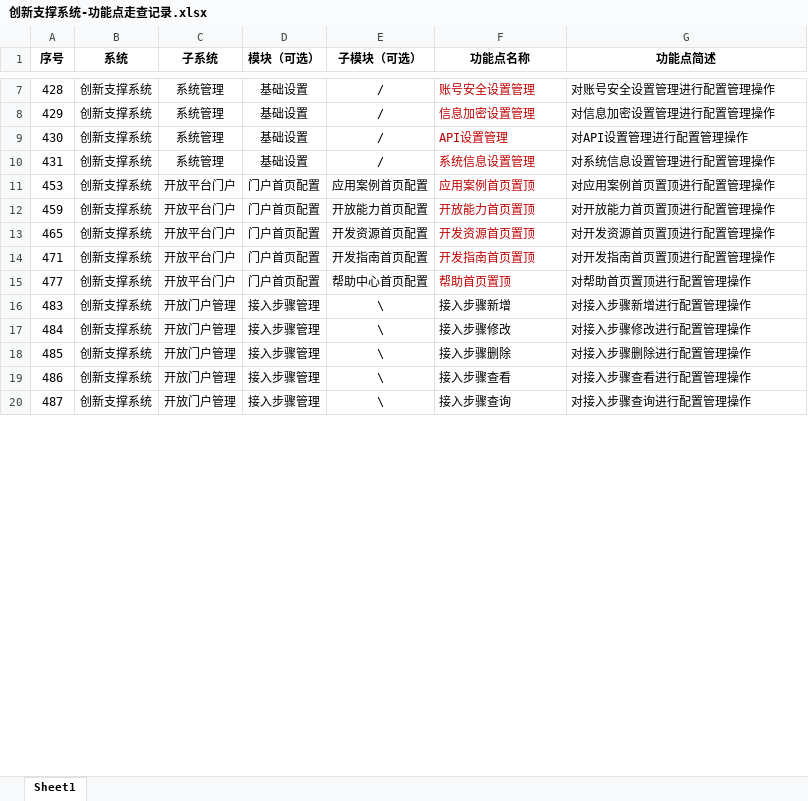
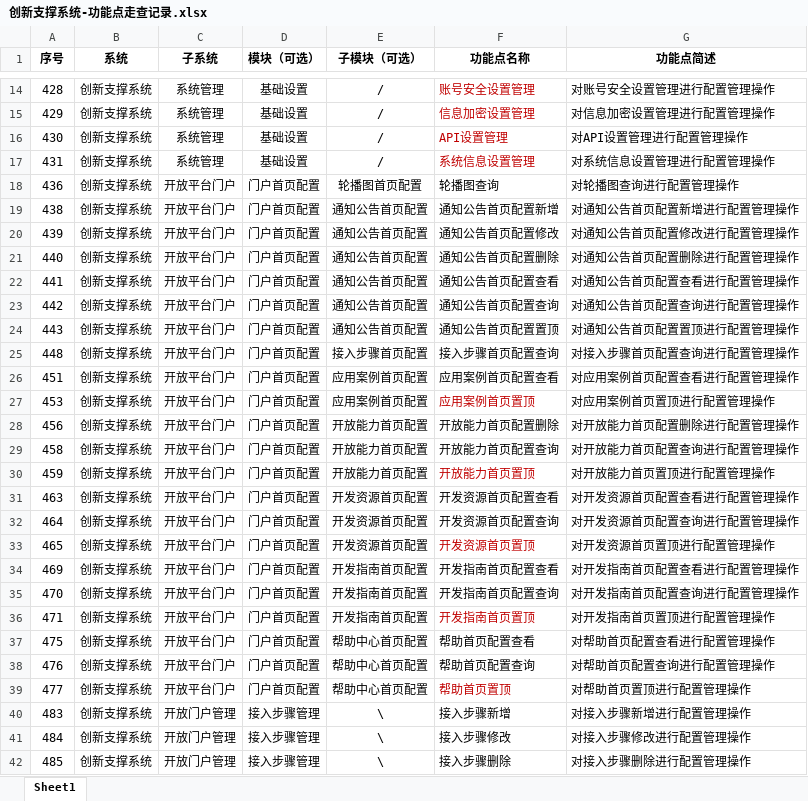
Before and after one commit to ccchenlong/innovation-support-prd, an Excel workbook: 创新支撑系统-功能点走查记录.xlsx, sheet Sheet1, drawn as a sheet; only a part is shown, gaps mark what is left out; the shorter side is filled out with more unchanged rows; values as stored, in another font and other column widths than the file's, no borders; the diff covers the shown part only; the diff names each change by its address in the sheet, - before the commit and + after, or states it on an @@ line.

Commit message:
feat: 走查v2-新增4个模块+redFields精确映射更新(全局搜索/轮播图/通知公告首页/接入步骤首页)

```diff
--- a/创新支撑系统-功能点走查记录.xlsx (sheet Sheet1)
+++ b/创新支撑系统-功能点走查记录.xlsx (sheet Sheet1)
+row 18: 436 | 创新支撑系统 | 开放平台门户 | 门户首页配置 | 轮播图首页配置 | 轮播图查询 | 对轮播图查询进行配置管理操作
+row 19: 438 | 创新支撑系统 | 开放平台门户 | 门户首页配置 | 通知公告首页配置 | 通知公告首页配置新增 | 对通知公告首页配置新增进行配置管理操作
+row 20: 439 | 创新支撑系统 | 开放平台门户 | 门户首页配置 | 通知公告首页配置 | 通知公告首页配置修改 | 对通知公告首页配置修改进行配置管理操作
+row 21: 440 | 创新支撑系统 | 开放平台门户 | 门户首页配置 | 通知公告首页配置 | 通知公告首页配置删除 | 对通知公告首页配置删除进行配置管理操作
+row 22: 441 | 创新支撑系统 | 开放平台门户 | 门户首页配置 | 通知公告首页配置 | 通知公告首页配置查看 | 对通知公告首页配置查看进行配置管理操作
+row 23: 442 | 创新支撑系统 | 开放平台门户 | 门户首页配置 | 通知公告首页配置 | 通知公告首页配置查询 | 对通知公告首页配置查询进行配置管理操作
+row 24: 443 | 创新支撑系统 | 开放平台门户 | 门户首页配置 | 通知公告首页配置 | 通知公告首页配置置顶 | 对通知公告首页配置置顶进行配置管理操作
+row 25: 448 | 创新支撑系统 | 开放平台门户 | 门户首页配置 | 接入步骤首页配置 | 接入步骤首页配置查询 | 对接入步骤首页配置查询进行配置管理操作
+row 26: 451 | 创新支撑系统 | 开放平台门户 | 门户首页配置 | 应用案例首页配置 | 应用案例首页配置查看 | 对应用案例首页配置查看进行配置管理操作
+row 28: 456 | 创新支撑系统 | 开放平台门户 | 门户首页配置 | 开放能力首页配置 | 开放能力首页配置删除 | 对开放能力首页配置删除进行配置管理操作
+row 29: 458 | 创新支撑系统 | 开放平台门户 | 门户首页配置 | 开放能力首页配置 | 开放能力首页配置查询 | 对开放能力首页配置查询进行配置管理操作
+row 31: 463 | 创新支撑系统 | 开放平台门户 | 门户首页配置 | 开发资源首页配置 | 开发资源首页配置查看 | 对开发资源首页配置查看进行配置管理操作
+row 32: 464 | 创新支撑系统 | 开放平台门户 | 门户首页配置 | 开发资源首页配置 | 开发资源首页配置查询 | 对开发资源首页配置查询进行配置管理操作
+row 34: 469 | 创新支撑系统 | 开放平台门户 | 门户首页配置 | 开发指南首页配置 | 开发指南首页配置查看 | 对开发指南首页配置查看进行配置管理操作
+row 35: 470 | 创新支撑系统 | 开放平台门户 | 门户首页配置 | 开发指南首页配置 | 开发指南首页配置查询 | 对开发指南首页配置查询进行配置管理操作
+row 37: 475 | 创新支撑系统 | 开放平台门户 | 门户首页配置 | 帮助中心首页配置 | 帮助首页配置查看 | 对帮助首页配置查看进行配置管理操作
+row 38: 476 | 创新支撑系统 | 开放平台门户 | 门户首页配置 | 帮助中心首页配置 | 帮助首页配置查询 | 对帮助首页配置查询进行配置管理操作
```
Also changed, not shown: 19 added rows and 2 removed rows elsewhere in this sheet, 2 other files.
